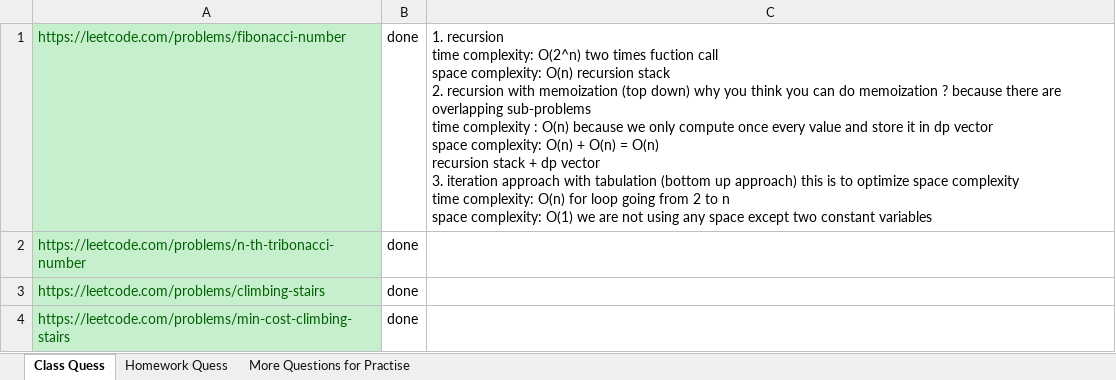
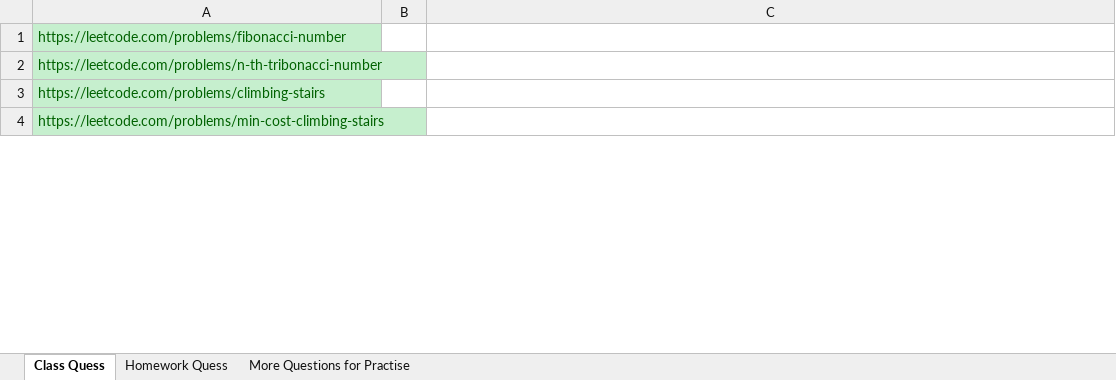
Before and after one commit to anilsaidonga/workspace, an Excel workbook: dsa/educosys/DSA Course Questions.xlsx, sheet Class Quess, drawn as a sheet; only a part is shown; values as stored, in another font and other column widths than the file's, no borders; ↵ is a line break in a cell; the diff covers the shown part only; the diff names each change by its address in the sheet, - before the commit and + after, or states it on an @@ line.

```diff
--- a/dsa/educosys/DSA Course Questions.xlsx (sheet Class Quess)
+++ b/dsa/educosys/DSA Course Questions.xlsx (sheet Class Quess)
-B1:B4: done
+B1:B4: (empty)
-C1: 1. recursion ↵ time complexity: O(2^n) two times fuction call ↵ space complexity: O(n) recursion stack ↵ 2. recursion with memoization (top down) why you think you can do memoization ? because there are overlapping sub-problems ↵ time complexity : O(n) because we only compute once every value and store it in dp vector ↵ space complexity: O(n) + O(n) = O(n) ↵ recursion stack + dp vector ↵ 3. iteration approach with tabulation (bottom up approach) this is to optimize space complexity ↵ time complexity: O(n) for loop going from 2 to n ↵ space complexity: O(1) we are not using any space except two constant variables
+C1: (empty)
```
Also changed, not shown: 12 edited cells and cell formats elsewhere in this sheet, sheet Homework Quess, 21 other files.
